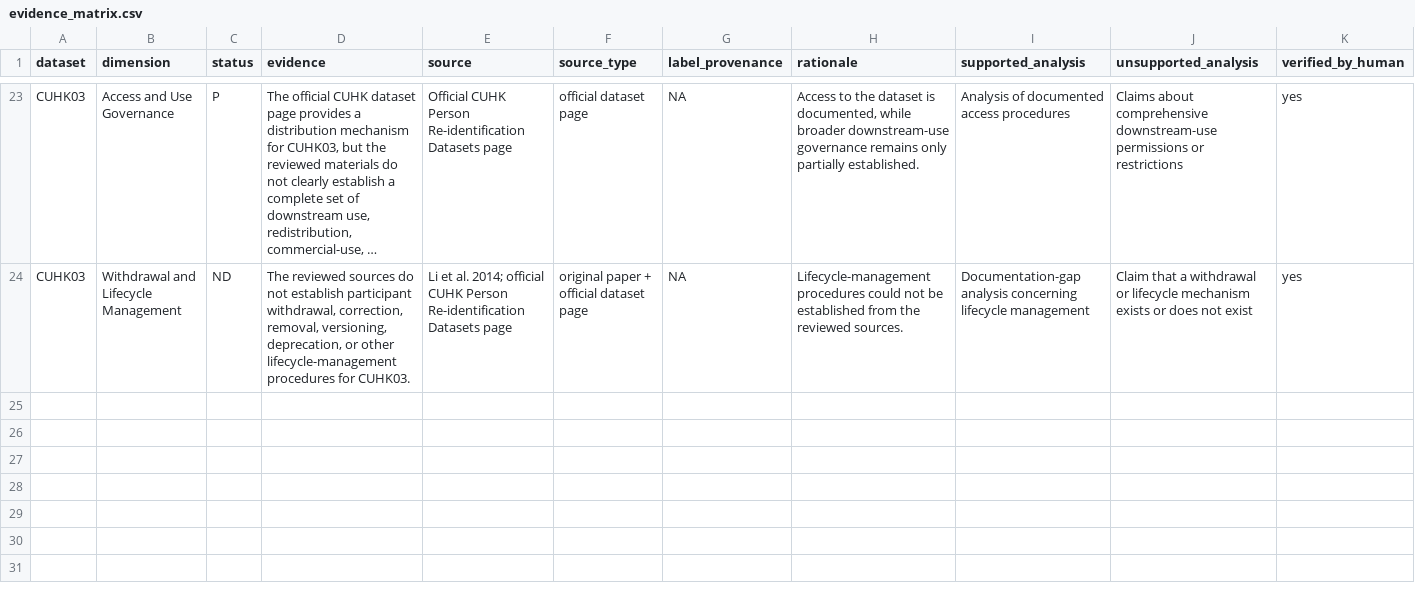
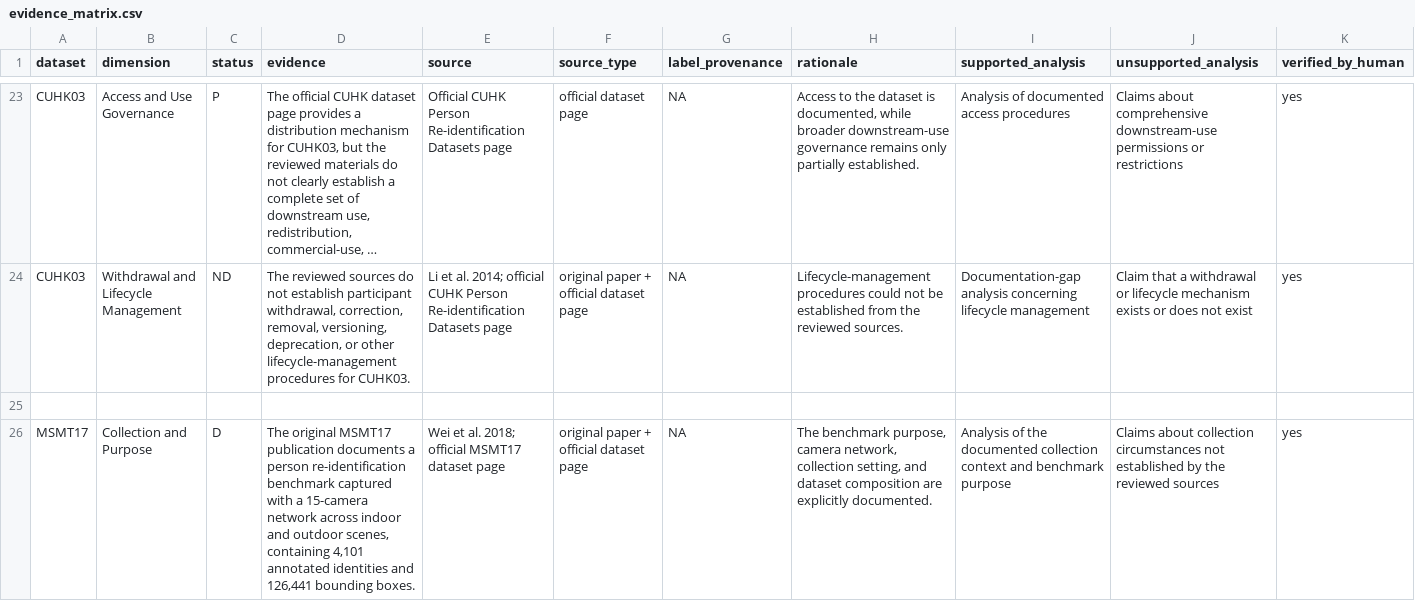
Before and after one commit to EvanyAnneMoses/RFAF-ReID-Fairness-Auditability, a CSV file: audit/evidence_matrix.csv, drawn as a sheet; only a part is shown, gaps mark what is left out; long unchanged cells end in …; the diff covers the shown part only; the diff names each change by its address in the sheet, - before the commit and + after, or states it on an @@ line.

Commit message:
Add MSMT17 evidence records

```diff
--- a/audit/evidence_matrix.csv
+++ b/audit/evidence_matrix.csv
+row 25: (empty)
+row 26: MSMT17 | Collection and Purpose | D | The original MSMT17 publication documents a person re-identification benchmark captured with a 15-camera network across indoor and outdoor scenes, containing 4,101 annotated identities and 126,441 bounding boxes. | Wei et al. 2018; official MSMT17 dataset page | original paper + official dataset page | NA | The benchmark purpose, camera network, collection setting, and dataset composition are explicitly documented. | Analysis of the documented collection context and benchmark purpose | Claims about collection circumstances not established by the reviewed sources | yes
```
Also changed, not shown: 6 added rows elsewhere in this file.
